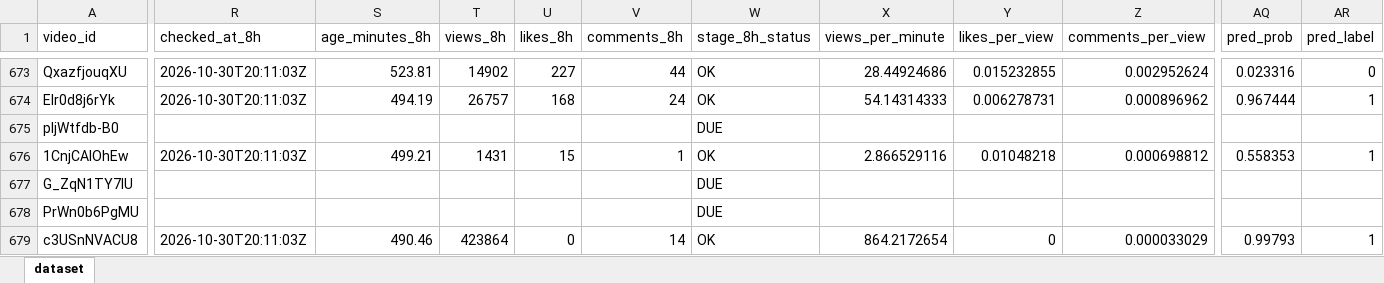
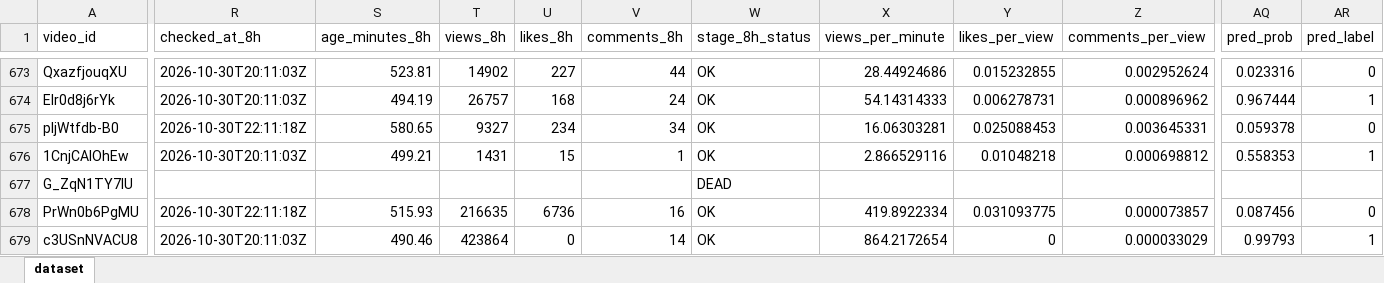
Before and after one commit to stamatis02/Bachelor-Thesislast, an Excel workbook: youtube_predictive_datasetss.xlsx, sheet dataset, drawn as a sheet; only a part is shown, gaps mark what is left out; values as stored, in another font and other column widths than the file's, no borders; the diff covers the shown part only; the diff names each change by its address in the sheet, - before the commit and + after, or states it on an @@ line.

```diff
--- a/youtube_predictive_datasetss.xlsx (sheet dataset)
+++ b/youtube_predictive_datasetss.xlsx (sheet dataset)
-R675 (checked_at_8h): (empty)
+R675 (checked_at_8h): 2026-10-30T22:11:18Z
-S675 (age_minutes_8h): (empty)
+S675 (age_minutes_8h): 580.65
-T675 (views_8h): (empty)
+T675 (views_8h): 9327
-U675 (likes_8h): (empty)
+U675 (likes_8h): 234
-V675 (comments_8h): (empty)
+V675 (comments_8h): 34
-W675 (stage_8h_status): DUE
+W675 (stage_8h_status): OK
-X675 (views_per_minute): (empty)
+X675 (views_per_minute): 16.06303281
-Y675 (likes_per_view): (empty)
+Y675 (likes_per_view): 0.025088453
-Z675 (comments_per_view): (empty)
+Z675 (comments_per_view): 0.003645331
-AQ675 (pred_prob): (empty)
+AQ675 (pred_prob): 0.059378
-AR675 (pred_label): (empty)
+AR675 (pred_label): 0
-W677 (stage_8h_status): DUE
+W677 (stage_8h_status): DEAD
-R678 (checked_at_8h): (empty)
+R678 (checked_at_8h): 2026-10-30T22:11:18Z
-S678 (age_minutes_8h): (empty)
+S678 (age_minutes_8h): 515.93
-T678 (views_8h): (empty)
+T678 (views_8h): 216635
-U678 (likes_8h): (empty)
+U678 (likes_8h): 6736
-V678 (comments_8h): (empty)
+V678 (comments_8h): 16
-W678 (stage_8h_status): DUE
+W678 (stage_8h_status): OK
-X678 (views_per_minute): (empty)
+X678 (views_per_minute): 419.8922334
-Y678 (likes_per_view): (empty)
+Y678 (likes_per_view): 0.031093775
-Z678 (comments_per_view): (empty)
+Z678 (comments_per_view): 0.000073857
-AQ678 (pred_prob): (empty)
+AQ678 (pred_prob): 0.087456
-AR678 (pred_label): (empty)
+AR678 (pred_label): 0
```
Also changed, not shown: 4 added rows and 374 edited cells elsewhere in this sheet, 5 other files.
